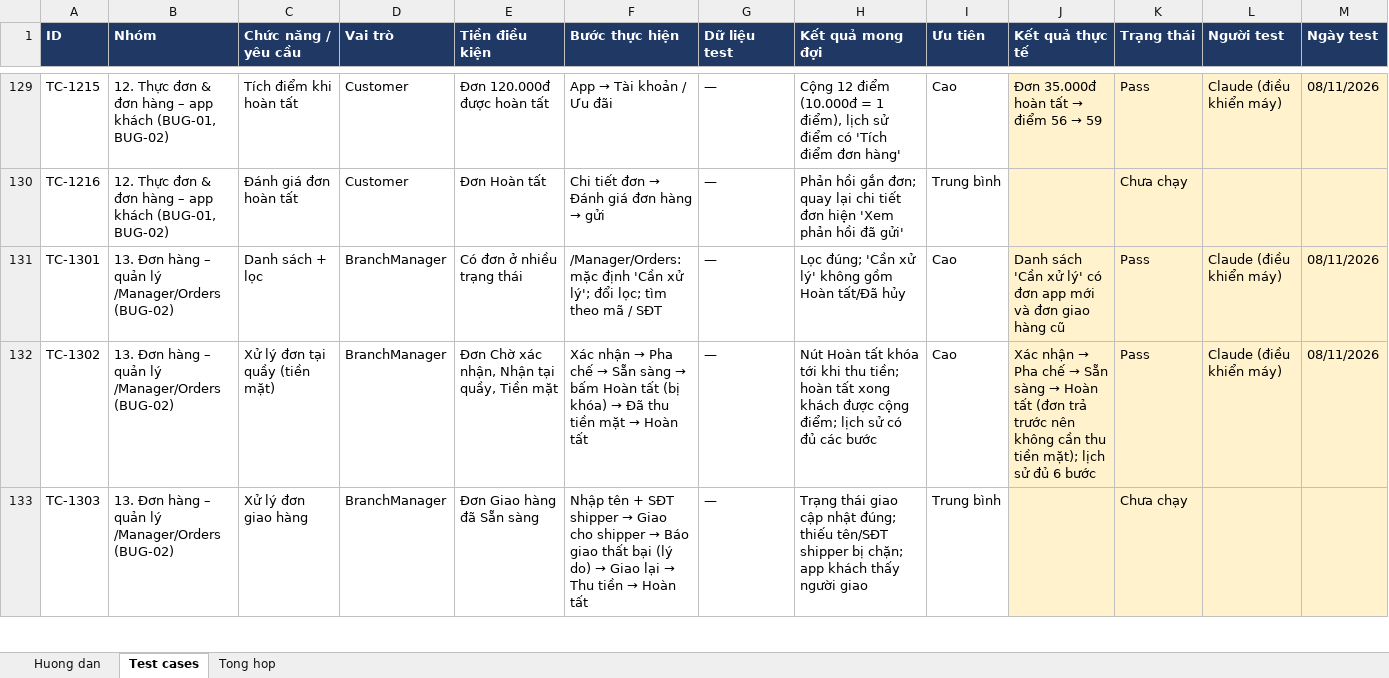
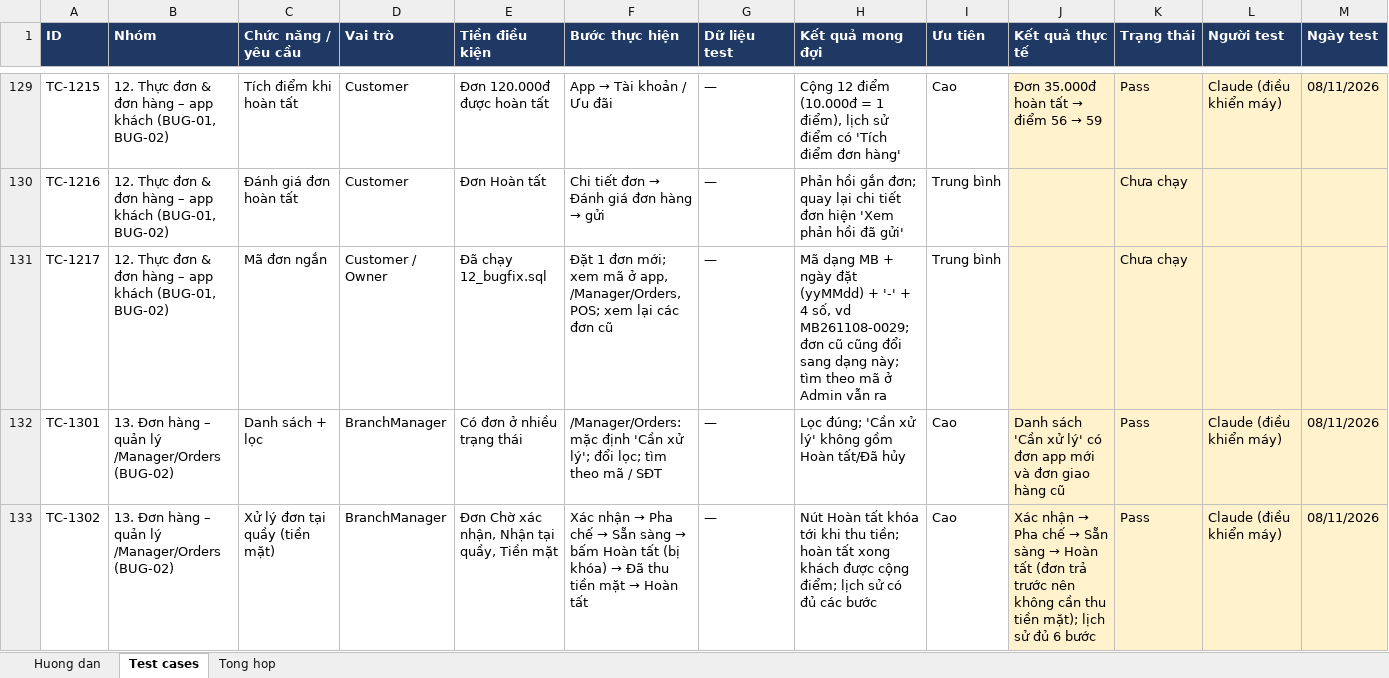
Before and after one commit to KhThB/MorningBrewCRM, an Excel workbook: docs/TestCases_MorningBrew_Admin_GD1-4.xlsx, sheet Test cases, drawn as a sheet; only a part is shown, gaps mark what is left out; the shorter side is filled out with more unchanged rows; values as stored, in another font and other column widths than the file's, no borders; charts and pictures and conditional formats not drawn; rows hold the shown columns only; the diff names each change by its address in the sheet, - before the commit and + after, or states it on an @@ line.

```diff
--- a/docs/TestCases_MorningBrew_Admin_GD1-4.xlsx (sheet Test cases)
+++ b/docs/TestCases_MorningBrew_Admin_GD1-4.xlsx (sheet Test cases)
+row 131: TC-1217 | 12. Thực đơn & đơn hàng – app khách (BUG-01, BUG-02) | Mã đơn ngắn | Customer / Owner | Đã chạy 12_bugfix.sql | Đặt 1 đơn mới; xem mã ở app, /Manager/Orders, POS; xem lại các đơn cũ | — | Mã dạng MB + ngày đặt (yyMMdd) + '-' + 4 số, vd MB261108-0029; đơn cũ cũng đổi sang dạng này; tìm theo mã ở Admin vẫn ra | Trung bình |  | Chưa chạy
```
Also changed, not shown: sheet Tong hop, formulas that keep their value.
